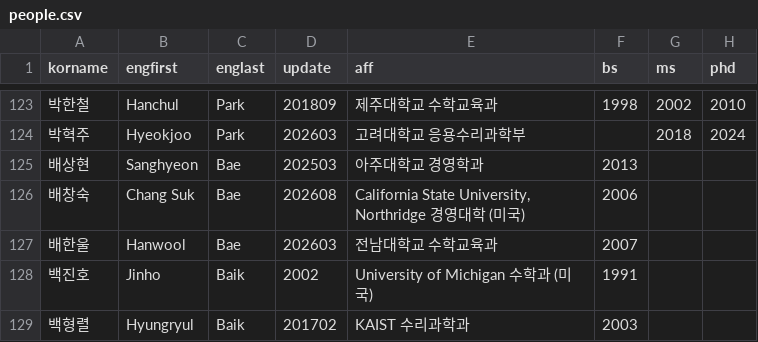
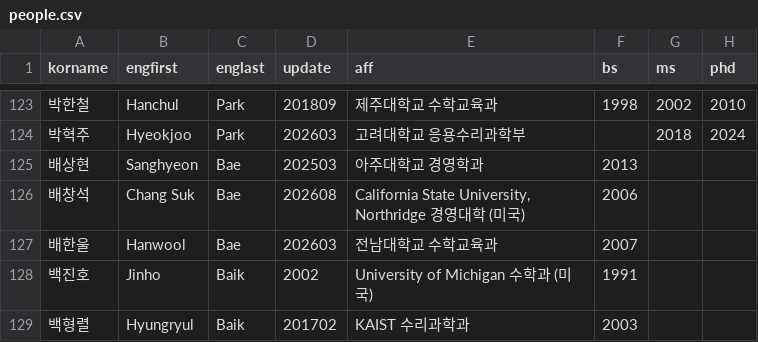
Before and after one commit to mathsci-kaist/mathsci-kaist.github.io, a CSV file: assets/data/people.csv, drawn as a sheet; only a part is shown, gaps mark what is left out; the diff names each change by its address in the sheet, - before the commit and + after, or states it on an @@ line.

```diff
--- a/assets/data/people.csv
+++ b/assets/data/people.csv
-A126 (korname): 배창숙
+A126 (korname): 배창석
```
